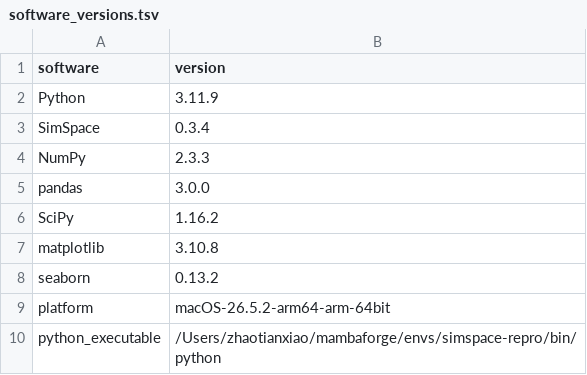
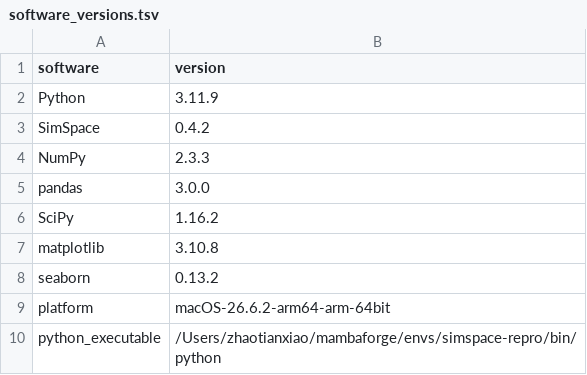
Before and after one commit to TianxiaoNYU/simspace-reproducibility, a TSV file: supp_figures/SFig5/Panel_A_B_data/software_versions.tsv, drawn as a sheet.

```diff
--- a/supp_figures/SFig5/Panel_A_B_data/software_versions.tsv
+++ b/supp_figures/SFig5/Panel_A_B_data/software_versions.tsv
@@ -2,3 +2,3 @@ software	version
 Python	3.11.9
-SimSpace	0.3.4
+SimSpace	0.4.2
 NumPy	2.3.3
@@ -8,3 +8,3 @@ matplotlib	3.10.8
 seaborn	0.13.2
-platform	macOS-26.5.2-arm64-arm-64bit
+platform	macOS-26.6.2-arm64-arm-64bit
 python_executable	/Users/zhaotianxiao/mambaforge/envs/simspace-repro/bin/python
```
Also changed, not shown: supp_figures/SFig7/Panel_A_F_data/software_versions.tsv, supp_tables/STable1/STable1.tsv, 22 other files.
